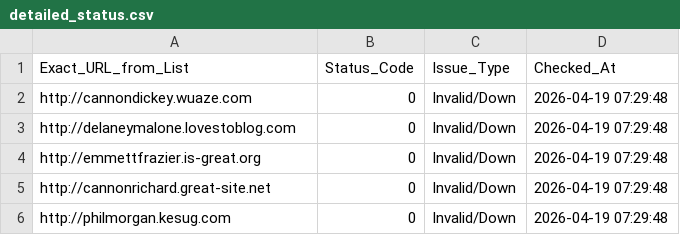
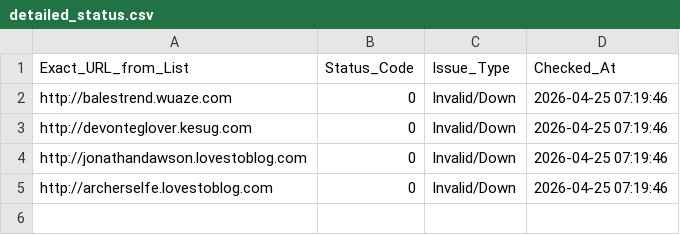
Before and after one commit to 3nochele/testsite, a CSV file: detailed_status.csv, drawn as a sheet.

```diff
--- a/detailed_status.csv
+++ b/detailed_status.csv
@@ -1,6 +1,5 @@
 Exact_URL_from_List,Status_Code,Issue_Type,Checked_At
-http://cannondickey.wuaze.com,0,Invalid/Down,2026-04-19 07:29:48
-http://delaneymalone.lovestoblog.com,0,Invalid/Down,2026-04-19 07:29:48
-http://emmettfrazier.is-great.org,0,Invalid/Down,2026-04-19 07:29:48
-http://cannonrichard.great-site.net,0,Invalid/Down,2026-04-19 07:29:48
-http://philmorgan.kesug.com,0,Invalid/Down,2026-04-19 07:29:48
+http://balestrend.wuaze.com,0,Invalid/Down,2026-04-25 07:19:46
+http://devonteglover.kesug.com,0,Invalid/Down,2026-04-25 07:19:46
+http://jonathandawson.lovestoblog.com,0,Invalid/Down,2026-04-25 07:19:46
+http://archerselfe.lovestoblog.com,0,Invalid/Down,2026-04-25 07:19:46
```
Also changed, not shown: report.csv.
